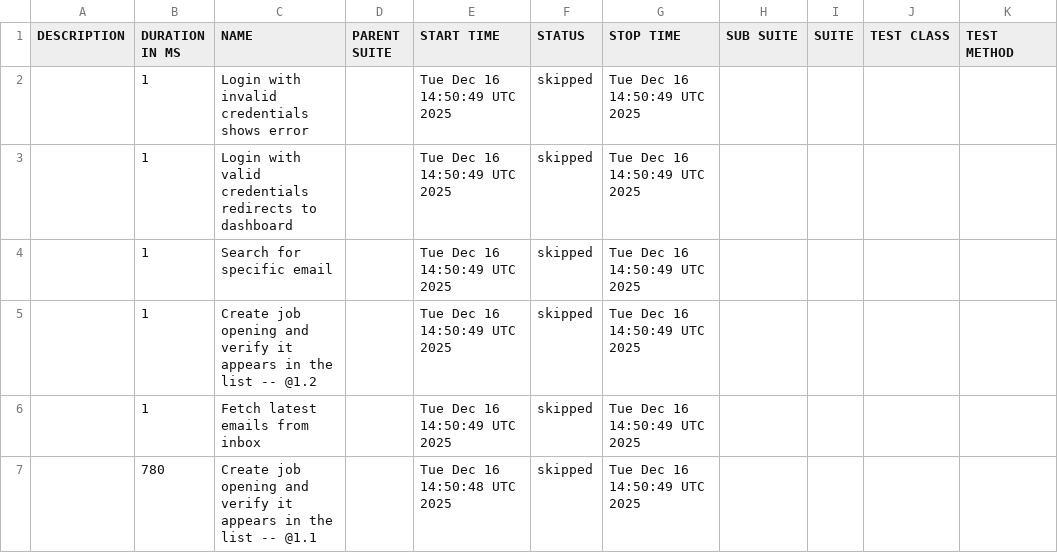
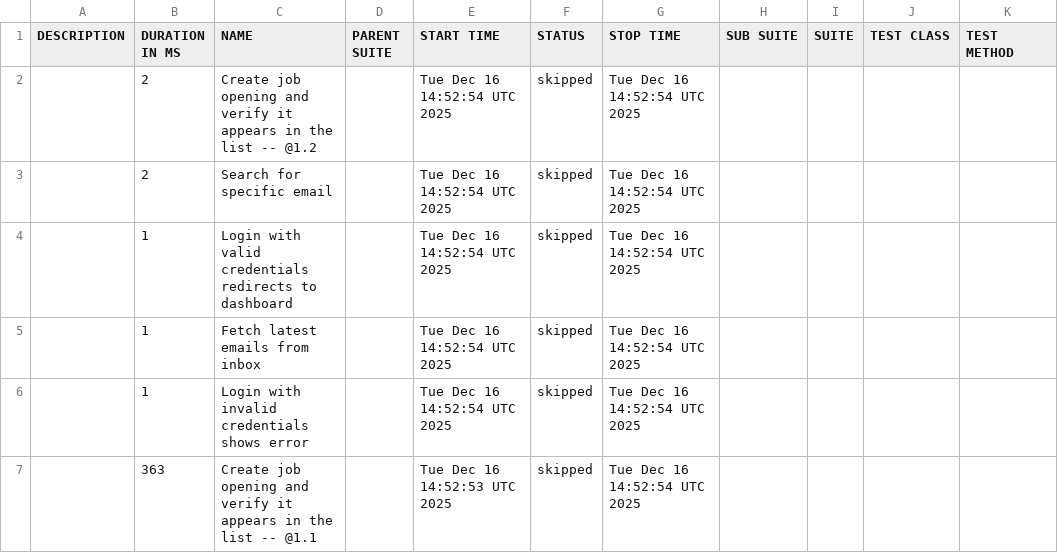
Before and after one commit to vibhorgoyal18/talent-talks-automation, a CSV file: data/suites.csv, drawn as a sheet.

```diff
--- a/data/suites.csv
+++ b/data/suites.csv
@@ -1,7 +1,7 @@
 "DESCRIPTION","DURATION IN MS","NAME","PARENT SUITE","START TIME","STATUS","STOP TIME","SUB SUITE","SUITE","TEST CLASS","TEST METHOD"
-"","1","Login with invalid credentials shows error","","Tue Dec 16 14:50:49 UTC 2025","skipped","Tue Dec 16 14:50:49 UTC 2025","","","",""
-"","1","Login with valid credentials redirects to dashboard","","Tue Dec 16 14:50:49 UTC 2025","skipped","Tue Dec 16 14:50:49 UTC 2025","","","",""
-"","1","Search for specific email","","Tue Dec 16 14:50:49 UTC 2025","skipped","Tue Dec 16 14:50:49 UTC 2025","","","",""
-"","1","Create job opening and verify it appears in the list -- @1.2 ","","Tue Dec 16 14:50:49 UTC 2025","skipped","Tue Dec 16 14:50:49 UTC 2025","","","",""
-"","1","Fetch latest emails from inbox","","Tue Dec 16 14:50:49 UTC 2025","skipped","Tue Dec 16 14:50:49 UTC 2025","","","",""
-"","780","Create job opening and verify it appears in the list -- @1.1 ","","Tue Dec 16 14:50:48 UTC 2025","skipped","Tue Dec 16 14:50:49 UTC 2025","","","",""
+"","2","Create job opening and verify it appears in the list -- @1.2 ","","Tue Dec 16 14:52:54 UTC 2025","skipped","Tue Dec 16 14:52:54 UTC 2025","","","",""
+"","2","Search for specific email","","Tue Dec 16 14:52:54 UTC 2025","skipped","Tue Dec 16 14:52:54 UTC 2025","","","",""
+"","1","Login with valid credentials redirects to dashboard","","Tue Dec 16 14:52:54 UTC 2025","skipped","Tue Dec 16 14:52:54 UTC 2025","","","",""
+"","1","Fetch latest emails from inbox","","Tue Dec 16 14:52:54 UTC 2025","skipped","Tue Dec 16 14:52:54 UTC 2025","","","",""
+"","1","Login with invalid credentials shows error","","Tue Dec 16 14:52:54 UTC 2025","skipped","Tue Dec 16 14:52:54 UTC 2025","","","",""
+"","363","Create job opening and verify it appears in the list -- @1.1 ","","Tue Dec 16 14:52:53 UTC 2025","skipped","Tue Dec 16 14:52:54 UTC 2025","","","",""
```
Also changed, not shown: data/behaviors.csv, 26 other files.
